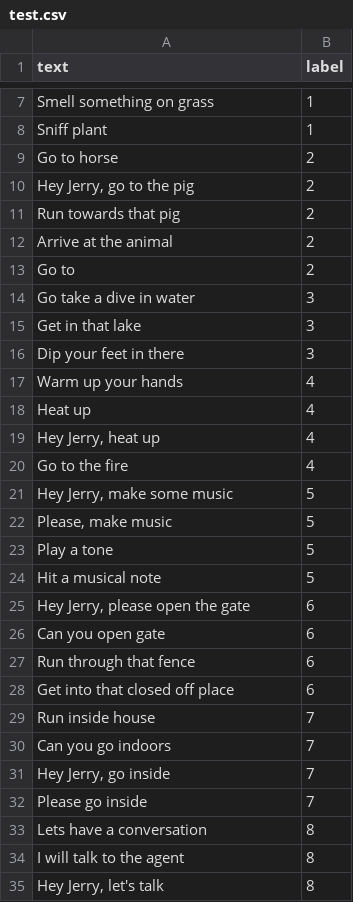
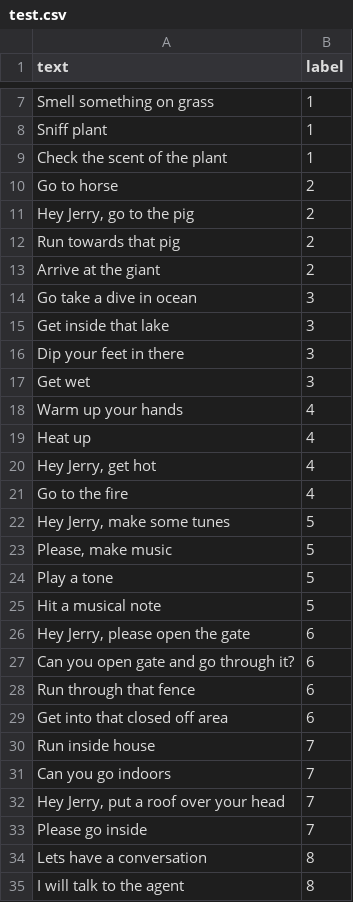
Before and after one commit to angel-vilchis/NLPMinecraftAgent, a CSV file: test.csv, drawn as a sheet; only a part is shown, gaps mark what is left out; the shorter side is filled out with more unchanged rows; the diff covers the shown part only.

```diff
--- a/test.csv
+++ b/test.csv
@@ -8,2 +8,3 @@ text,label
 "Sniff plant",1
+"Check the scent of the plant",1
 "Go to horse",2
@@ -11,12 +12,12 @@ text,label
 "Run towards that pig",2
-"Arrive at the animal",2
-"Go to",2
-"Go take a dive in water",3
-"Get in that lake",3
+"Arrive at the giant",2
+"Go take a dive in ocean",3
+"Get inside that lake",3
 "Dip your feet in there",3
+"Get wet",3
 "Warm up your hands",4
 "Heat up",4
-"Hey Jerry, heat up",4
+"Hey Jerry, get hot",4
 "Go to the fire",4
-"Hey Jerry, make some music",5
+"Hey Jerry, make some tunes",5
 "Please, make music",5
@@ -25,8 +26,8 @@ text,label
 "Hey Jerry, please open the gate",6
-"Can you open gate",6
+"Can you open gate and go through it?",6
 "Run through that fence",6
-Get into that closed off place,6
+Get into that closed off area,6
 "Run inside house",7
 "Can you go indoors",7
-"Hey Jerry, go inside",7
+"Hey Jerry, put a roof over your head",7
 "Please go inside",7
```
Also changed, not shown: 35 added rows, 1 removed row and 8 edited cells elsewhere in this file, train.csv, 2 other files.
